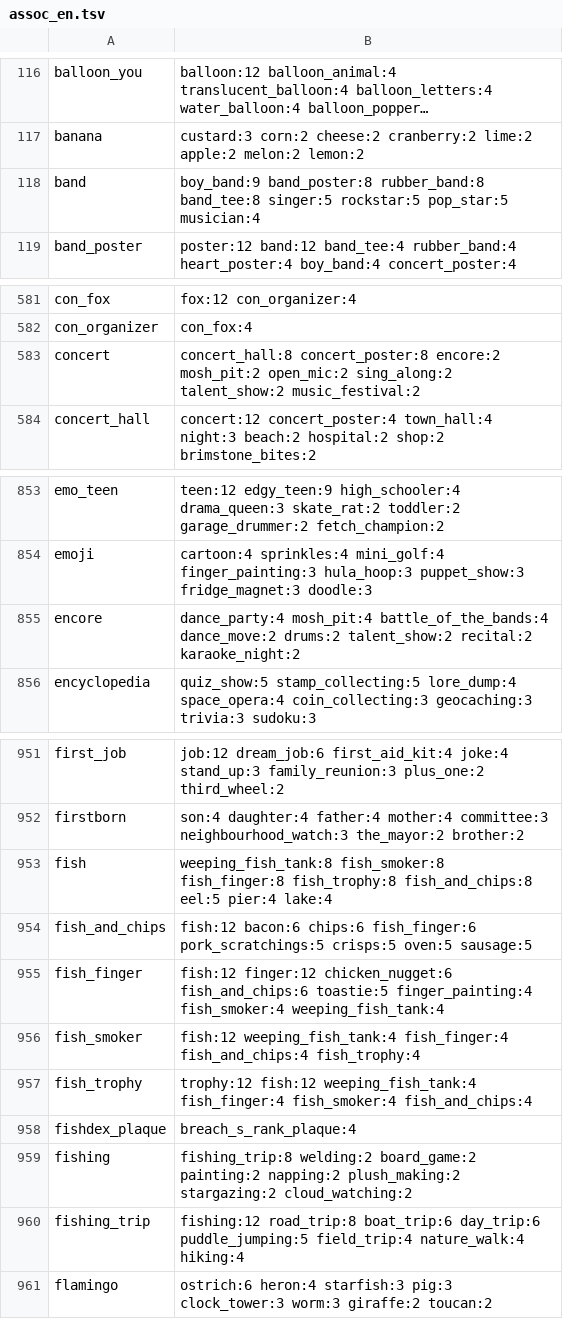
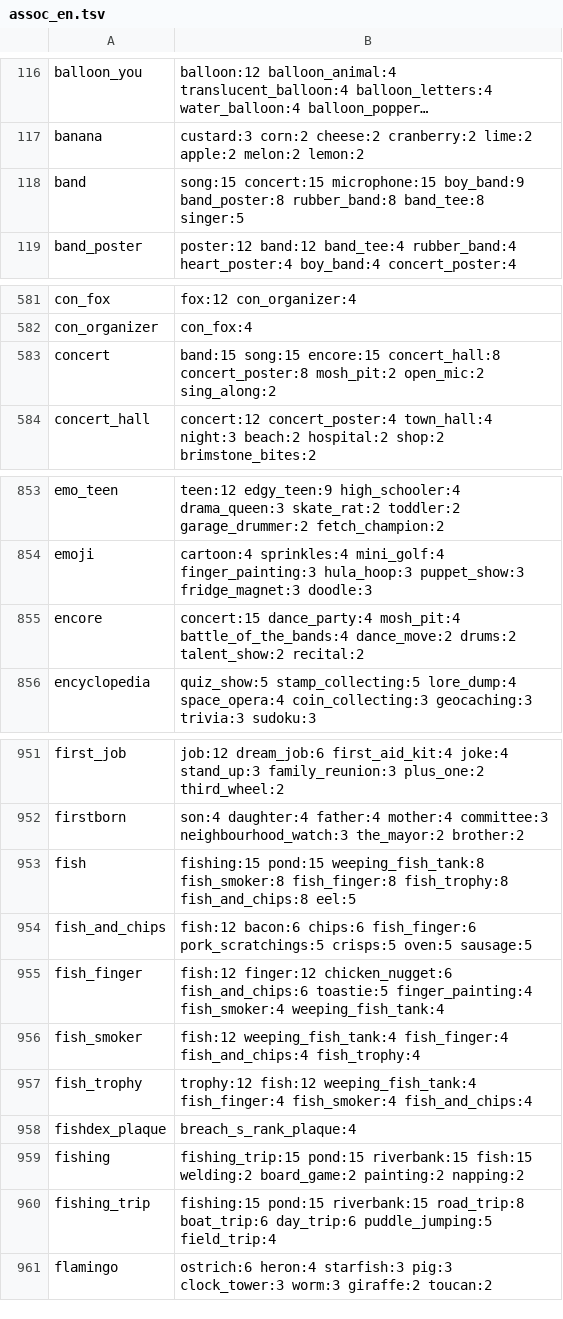
Before and after one commit to masong0508-lab/DOOMOGACHI-LIFE-in-HELLvile-park-exclamationmark, a TSV file: core/data/talk/assoc_en.tsv, drawn as a sheet; only a part is shown, gaps mark what is left out; long unchanged cells end in …; the diff covers the shown part only; the diff names each change by its address in the sheet, - before the commit and + after, or states it on an @@ line.

```diff
--- a/core/data/talk/assoc_en.tsv
+++ b/core/data/talk/assoc_en.tsv
-B118: boy_band:9 band_poster:8 rubber_band:8 band_tee:8 singer:5 rockstar:5 pop_star:5 musician:4
+B118: song:15 concert:15 microphone:15 boy_band:9 band_poster:8 rubber_band:8 band_tee:8 singer:5
-B583: concert_hall:8 concert_poster:8 encore:2 mosh_pit:2 open_mic:2 sing_along:2 talent_show:2 music_festival:2
+B583: band:15 song:15 encore:15 concert_hall:8 concert_poster:8 mosh_pit:2 open_mic:2 sing_along:2
-B855: dance_party:4 mosh_pit:4 battle_of_the_bands:4 dance_move:2 drums:2 talent_show:2 recital:2 karaoke_night:2
+B855: concert:15 dance_party:4 mosh_pit:4 battle_of_the_bands:4 dance_move:2 drums:2 talent_show:2 recital:2
-B953: weeping_fish_tank:8 fish_smoker:8 fish_finger:8 fish_trophy:8 fish_and_chips:8 eel:5 pier:4 lake:4
+B953: fishing:15 pond:15 weeping_fish_tank:8 fish_smoker:8 fish_finger:8 fish_trophy:8 fish_and_chips:8 eel:5
-B959: fishing_trip:8 welding:2 board_game:2 painting:2 napping:2 plush_making:2 stargazing:2 cloud_watching:2
+B959: fishing_trip:15 pond:15 riverbank:15 fish:15 welding:2 board_game:2 painting:2 napping:2
-B960: fishing:12 road_trip:8 boat_trip:6 day_trip:6 puddle_jumping:5 field_trip:4 nature_walk:4 hiking:4
+B960: fishing:15 pond:15 riverbank:15 road_trip:8 boat_trip:6 day_trip:6 puddle_jumping:5 field_trip:4
```
Also changed, not shown: 9 edited cells elsewhere in this file, core/data/talk/assoc_hand_en.tsv, 18 other files.
